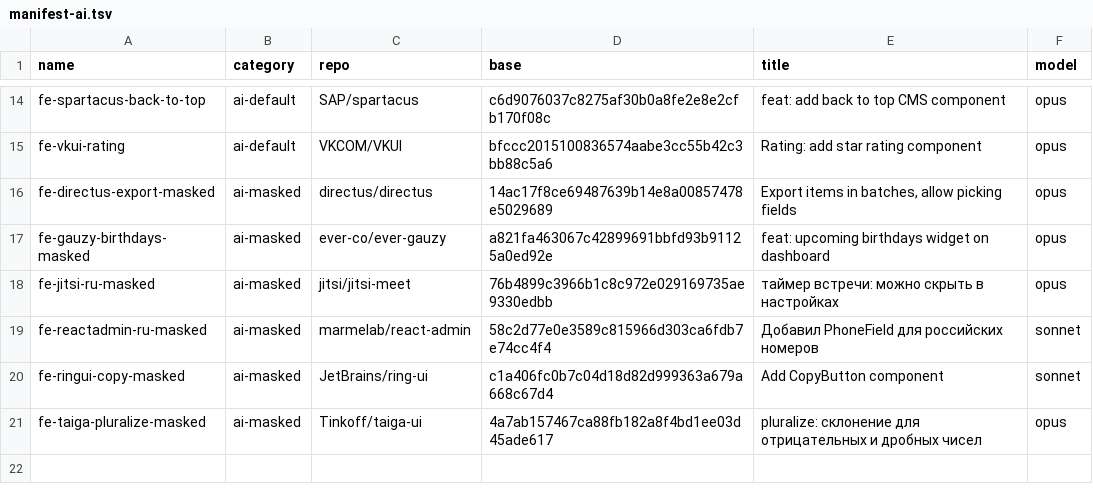
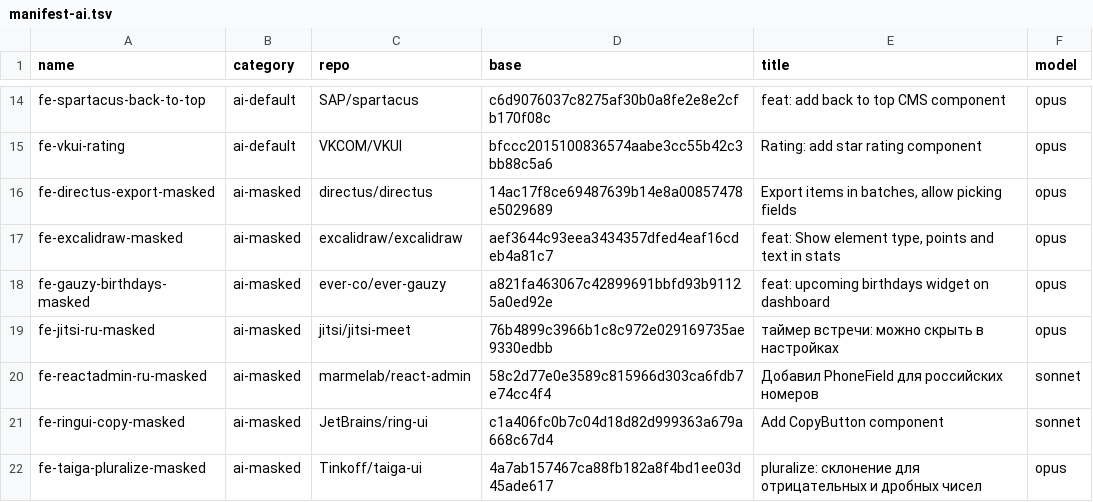
Before and after one commit to vvvq3/DetectAICodeTest, a TSV file: corpus/frontend/manifest-ai.tsv, drawn as a sheet; only a part is shown, gaps mark what is left out; the diff names each change by its address in the sheet, - before the commit and + after, or states it on an @@ line.

```diff
--- a/corpus/frontend/manifest-ai.tsv
+++ b/corpus/frontend/manifest-ai.tsv
+row 17: fe-excalidraw-masked | ai-masked | excalidraw/excalidraw | aef3644c93eea3434357dfed4eaf16cdeb4a81c7 | feat: Show element type, points and text in stats | opus
```
Also changed, not shown: 6 other files.
